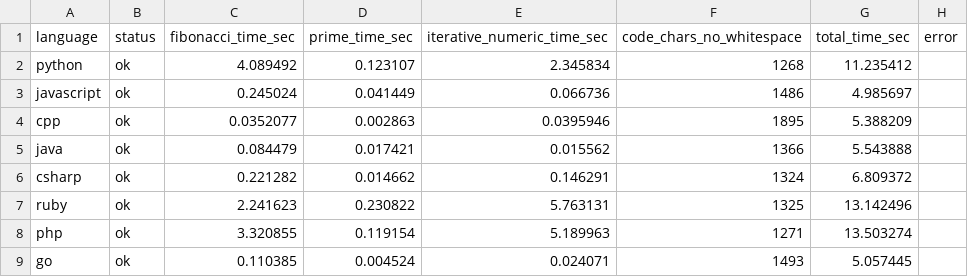
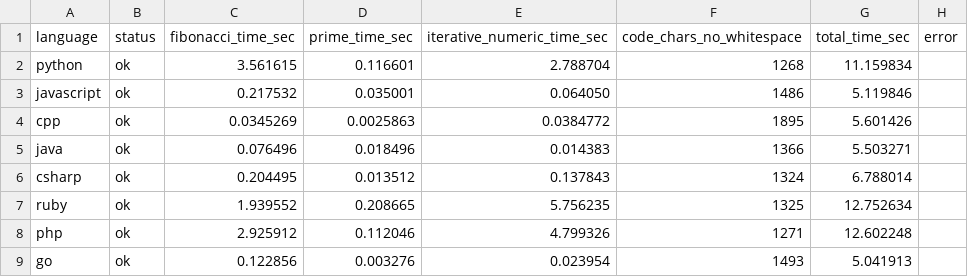
Before and after one commit to cnlnr/Programming-Language-Test, a CSV file: results/benchmark_results.csv, drawn as a sheet; only a part is shown; the diff covers the shown part only.

```diff
--- a/results/benchmark_results.csv
+++ b/results/benchmark_results.csv
@@ -1,9 +1,9 @@
 language,status,fibonacci_time_sec,prime_time_sec,iterative_numeric_time_sec,code_chars_no_whitespace,total_time_sec,error
-python,ok,4.089492,0.123107,2.345834,1268,11.235412,
-javascript,ok,0.245024,0.041449,0.066736,1486,4.985697,
-cpp,ok,0.0352077,0.002863,0.0395946,1895,5.388209,
-java,ok,0.084479,0.017421,0.015562,1366,5.543888,
-csharp,ok,0.221282,0.014662,0.146291,1324,6.809372,
-ruby,ok,2.241623,0.230822,5.763131,1325,13.142496,
-php,ok,3.320855,0.119154,5.189963,1271,13.503274,
-go,ok,0.110385,0.004524,0.024071,1493,5.057445,
+python,ok,3.561615,0.116601,2.788704,1268,11.159834,
+javascript,ok,0.217532,0.035001,0.064050,1486,5.119846,
+cpp,ok,0.0345269,0.0025863,0.0384772,1895,5.601426,
+java,ok,0.076496,0.018496,0.014383,1366,5.503271,
+csharp,ok,0.204495,0.013512,0.137843,1324,6.788014,
+ruby,ok,1.939552,0.208665,5.756235,1325,12.752634,
+php,ok,2.925912,0.112046,4.799326,1271,12.602248,
+go,ok,0.122856,0.003276,0.023954,1493,5.041913,
```
Also changed, not shown: 4 added rows and 51 edited cells elsewhere in this file, 2 other files.
